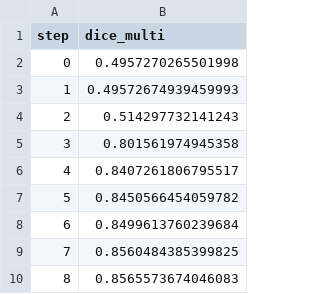
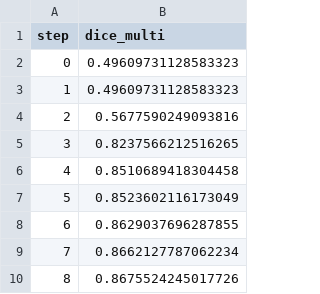
Before and after one commit to iterative/example-get-started-experiments, a TSV file: results/train/plots/metrics/dice_multi.tsv, drawn as a sheet.

```diff
--- a/results/train/plots/metrics/dice_multi.tsv
+++ b/results/train/plots/metrics/dice_multi.tsv
@@ -1,10 +1,10 @@
 step	dice_multi
-0	0.4957270265501998
-1	0.49572674939459993
-2	0.514297732141243
-3	0.801561974945358
-4	0.8407261806795517
-5	0.8450566454059782
-6	0.8499613760239684
-7	0.8560484385399825
-8	0.8565573674046083
+0	0.49609731128583323
+1	0.49609731128583323
+2	0.5677590249093816
+3	0.8237566212516265
+4	0.8510689418304458
+5	0.8523602116173049
+6	0.8629037696287855
+7	0.8662127787062234
+8	0.8675524245017726
```
Also changed, not shown: results/train/plots/metrics/eval/loss.tsv, results/train/plots/metrics/train/loss.tsv, 21 other files.
